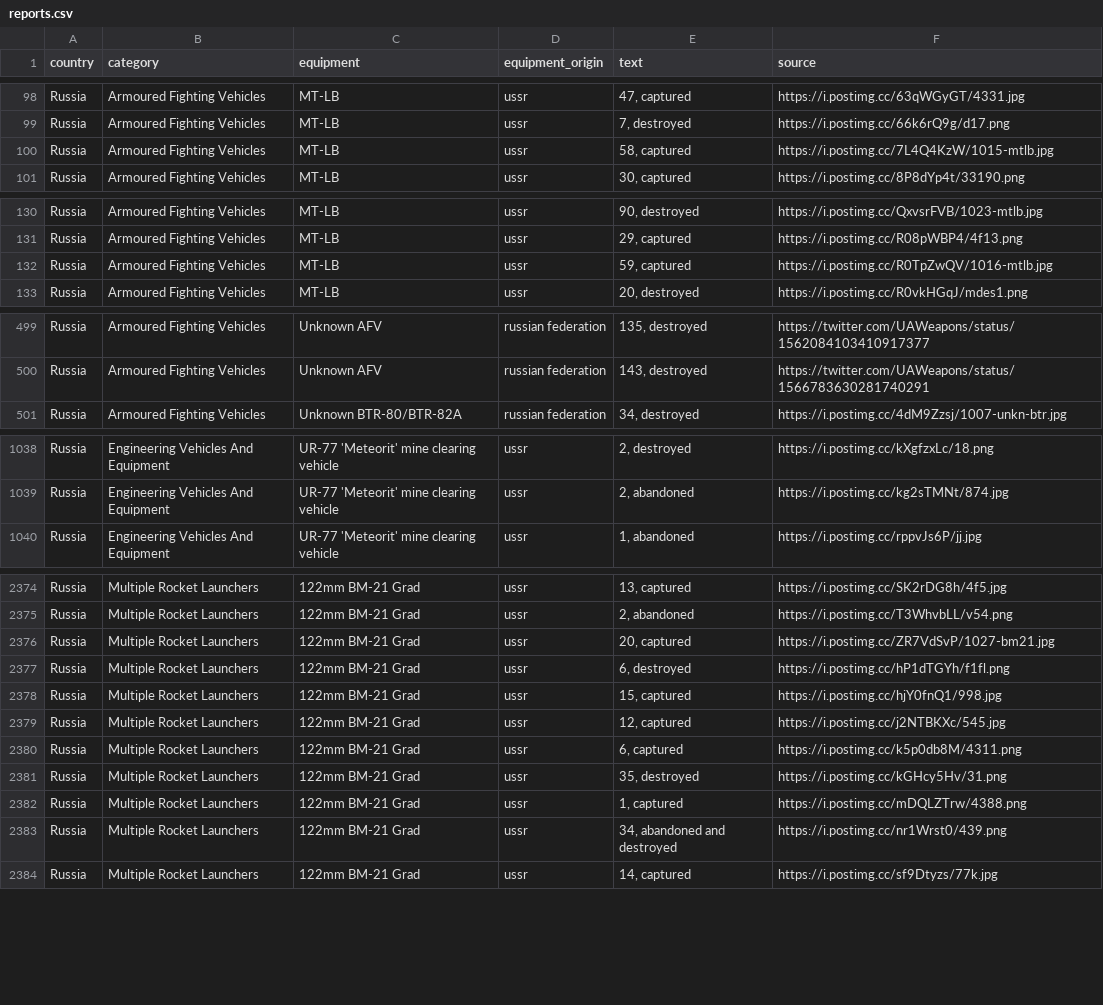
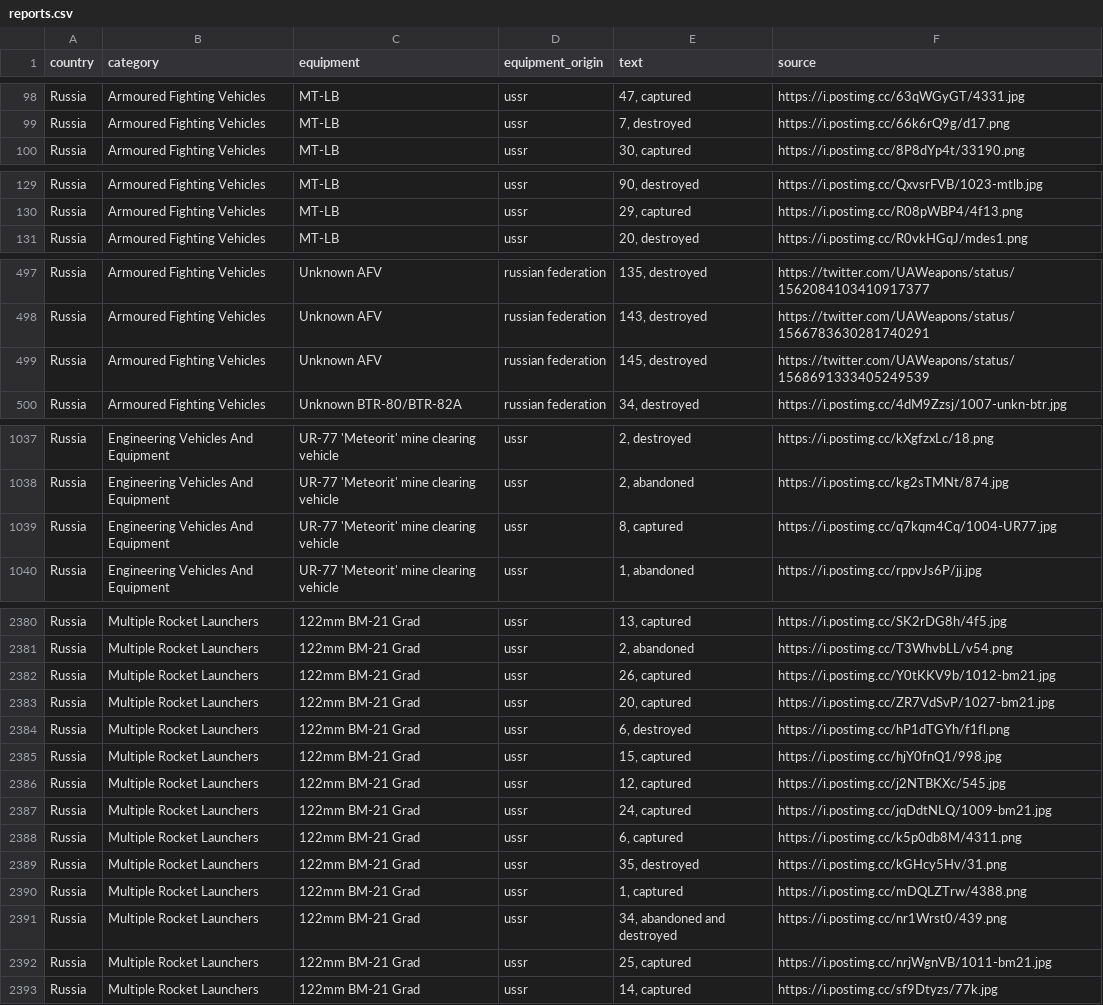
Before and after one commit to mauforonda/ukraine, a CSV file: reports.csv, drawn as a sheet; only a part is shown, gaps mark what is left out; removed rows and columns are numbered as before the commit, all else as after; the diff covers the shown part only; the diff names each change by its address in the sheet, - before the commit and + after, or states it on an @@ line.

```diff
--- a/reports.csv
+++ b/reports.csv
-row 100: Russia | Armoured Fighting Vehicles | MT-LB | ussr | 58, captured | https://i.postimg.cc/7L4Q4KzW/1015-mtlb.jpg
-row 132: Russia | Armoured Fighting Vehicles | MT-LB | ussr | 59, captured | https://i.postimg.cc/R0TpZwQV/1016-mtlb.jpg
+row 499: Russia | Armoured Fighting Vehicles | Unknown AFV | russian federation | 145, destroyed | https://twitter.com/UAWeapons/status/1568691333405249539
+row 1039: Russia | Engineering Vehicles And Equipment | UR-77 'Meteorit' mine clearing vehicle | ussr | 8, captured | https://i.postimg.cc/q7kqm4Cq/1004-UR77.jpg
+row 2382: Russia | Multiple Rocket Launchers | 122mm BM-21 Grad | ussr | 26, captured | https://i.postimg.cc/Y0tKKV9b/1012-bm21.jpg
+row 2387: Russia | Multiple Rocket Launchers | 122mm BM-21 Grad | ussr | 24, captured | https://i.postimg.cc/jqDdtNLQ/1009-bm21.jpg
+row 2392: Russia | Multiple Rocket Launchers | 122mm BM-21 Grad | ussr | 25, captured | https://i.postimg.cc/nrjWgnVB/1011-bm21.jpg
```
Also changed, not shown: 22 added rows and 1 edited cell elsewhere in this file, log.csv, summary.csv.
